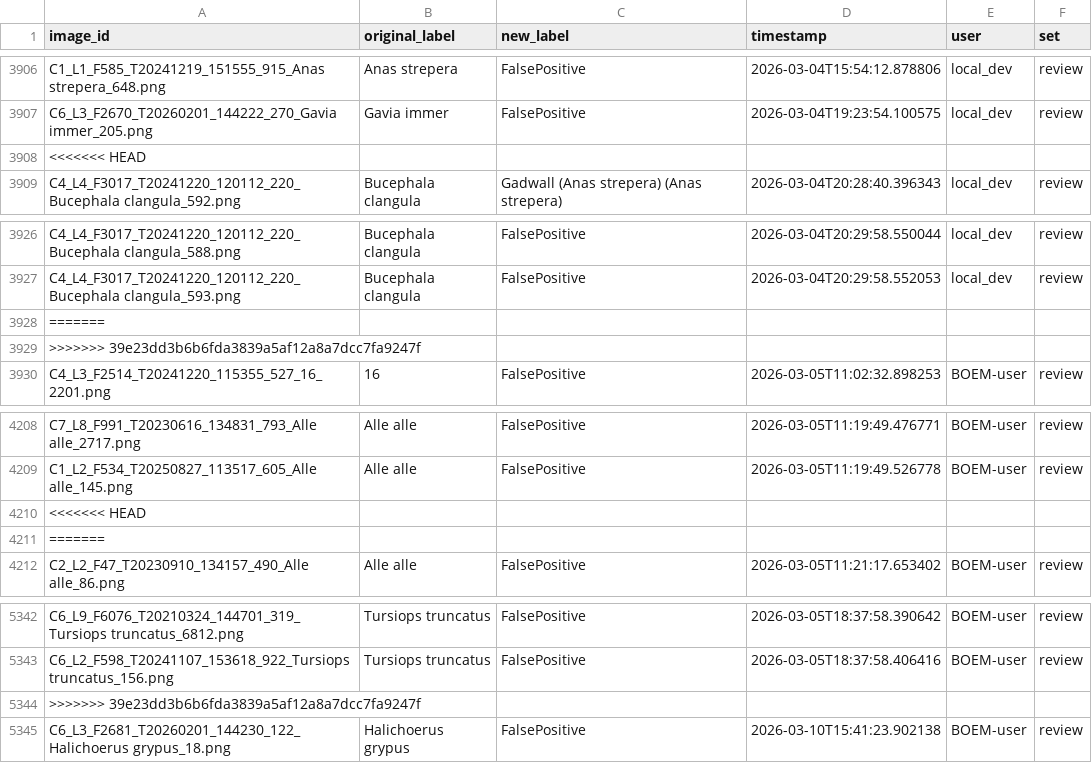
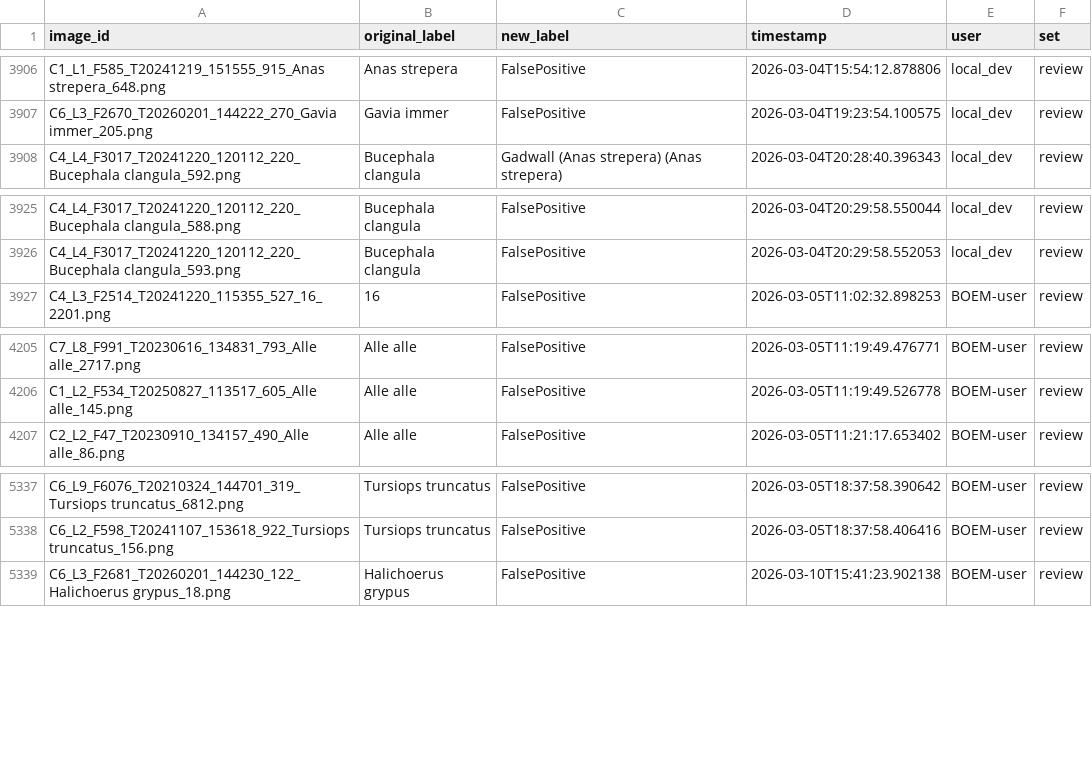
Before and after one commit to weecology/BOEM-webapp, a CSV file: app/data/annotations.csv, drawn as a sheet; only a part is shown, gaps mark what is left out.

```diff
--- a/app/data/annotations.csv
+++ b/app/data/annotations.csv
@@ -3907,3 +3907,2 @@ C1_L1_F585_T20241219_151555_915_Anas strepera_648.png,Anas strepera,FalsePositiv
 C6_L3_F2670_T20260201_144222_270_Gavia immer_205.png,Gavia immer,FalsePositive,2026-03-04T19:23:54.100575,local_dev,review
-<<<<<<< HEAD,,,,,
 C4_L4_F3017_T20241220_120112_220_Bucephala clangula_592.png,Bucephala clangula,Gadwall (Anas strepera) (Anas strepera),2026-03-04T20:28:40.396343,local_dev,review
@@ -3927,4 +3926,2 @@ C4_L4_F3017_T20241220_120112_220_Bucephala clangula_588.png,Bucephala clangula,F
 C4_L4_F3017_T20241220_120112_220_Bucephala clangula_593.png,Bucephala clangula,FalsePositive,2026-03-04T20:29:58.552053,local_dev,review
-=======,,,,,
->>>>>>> 39e23dd3b6b6fda3839a5af12a8a7dcc7fa9247f,,,,,
 C4_L3_F2514_T20241220_115355_527_16_2201.png,16,FalsePositive,2026-03-05T11:02:32.898253,BOEM-user,review
@@ -4209,4 +4206,2 @@ C7_L8_F991_T20230616_134831_793_Alle alle_2717.png,Alle alle,FalsePositive,2026-
 C1_L2_F534_T20250827_113517_605_Alle alle_145.png,Alle alle,FalsePositive,2026-03-05T11:19:49.526778,BOEM-user,review
-<<<<<<< HEAD,,,,,
-=======,,,,,
 C2_L2_F47_T20230910_134157_490_Alle alle_86.png,Alle alle,FalsePositive,2026-03-05T11:21:17.653402,BOEM-user,review
@@ -5343,3 +5338,2 @@ C6_L9_F6076_T20210324_144701_319_Tursiops truncatus_6812.png,Tursiops truncatus,
 C6_L2_F598_T20241107_153618_922_Tursiops truncatus_156.png,Tursiops truncatus,FalsePositive,2026-03-05T18:37:58.406416,BOEM-user,review
->>>>>>> 39e23dd3b6b6fda3839a5af12a8a7dcc7fa9247f,,,,,
 C6_L3_F2681_T20260201_144230_122_Halichoerus grypus_18.png,Halichoerus grypus,FalsePositive,2026-03-10T15:41:23.902138,BOEM-user,review
```
Also changed, not shown: 6 other files.
